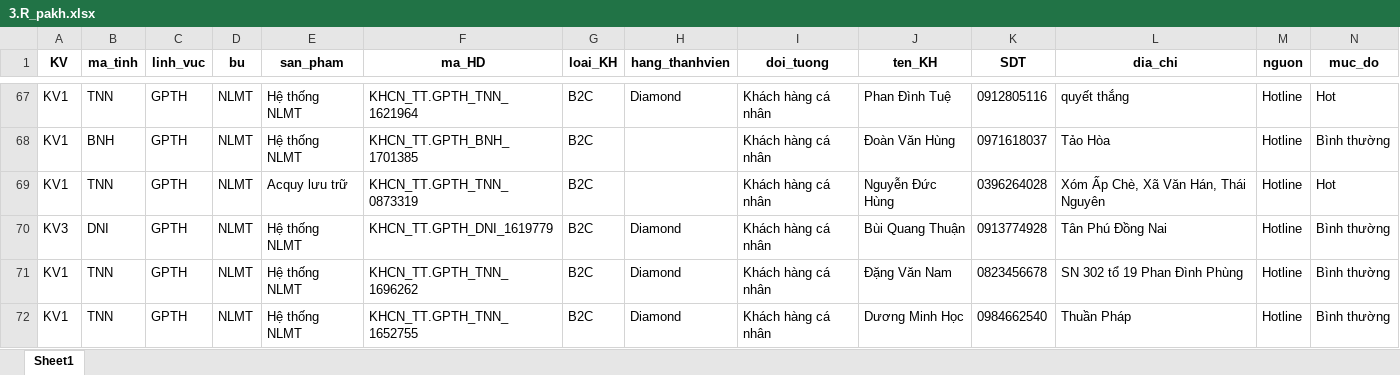
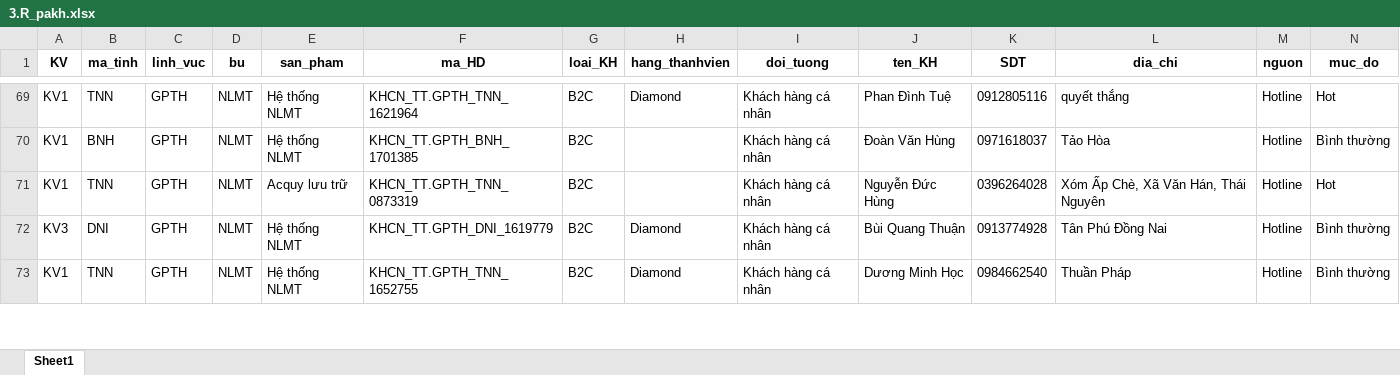
Before and after one commit to Nhunggg1612/dashboard-PAKH, an Excel workbook: data/3.R_pakh.xlsx, sheet Sheet1, drawn as a sheet; only a part is shown, gaps mark what is left out; values as stored, in another font and other column widths than the file's, no borders; removed rows and columns are numbered as before the commit, all else as after; rows hold the shown columns only; the diff covers the shown part only; the diff names each change by its address in the sheet, - before the commit and + after, or states it on an @@ line.

```diff
--- a/data/3.R_pakh.xlsx (sheet Sheet1)
+++ b/data/3.R_pakh.xlsx (sheet Sheet1)
-row 71: KV1 | TNN | GPTH | NLMT | Hệ thống NLMT | KHCN_TT.GPTH_TNN_1696262 | B2C | Diamond | Khách hàng cá nhân | Đặng Văn Nam | 0823456678 | SN 302 tổ 19 Phan Đình Phùng | Hotline | Bình thường
```
Also changed, not shown: 11 added rows, 9 removed rows and 40 edited cells elsewhere in this sheet, data/5.R_pakh_hoan_thanh.xlsx, 8 other files.
